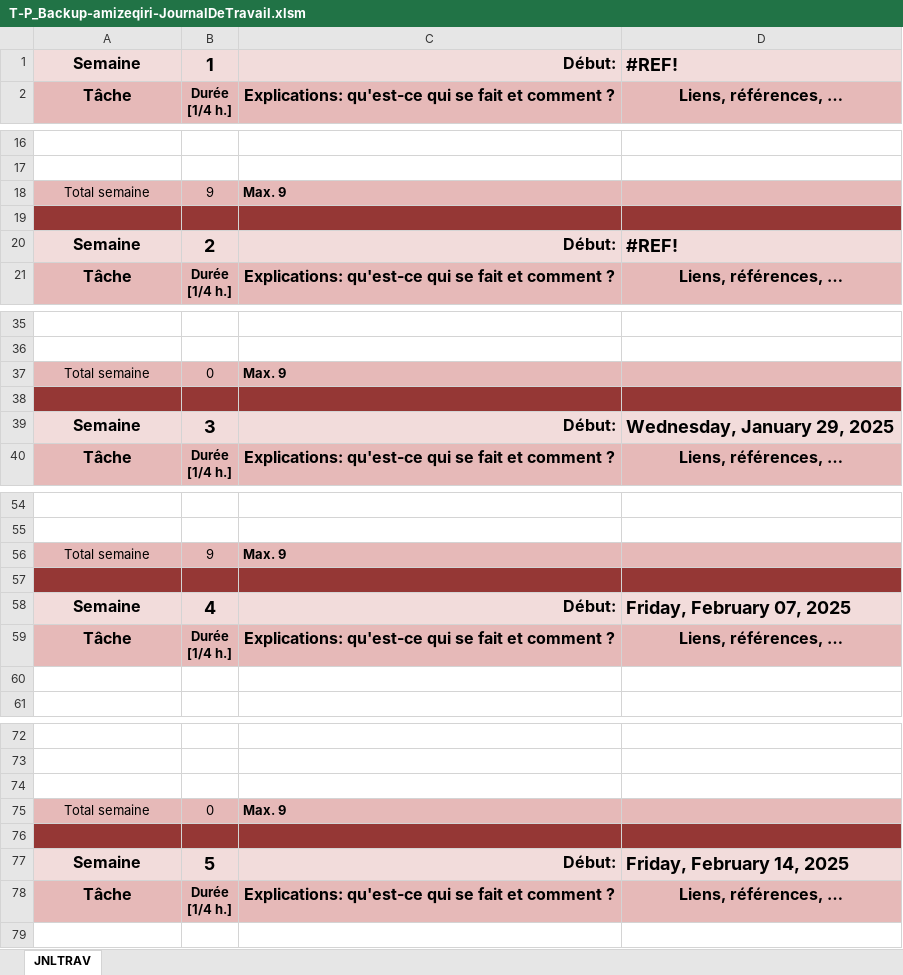
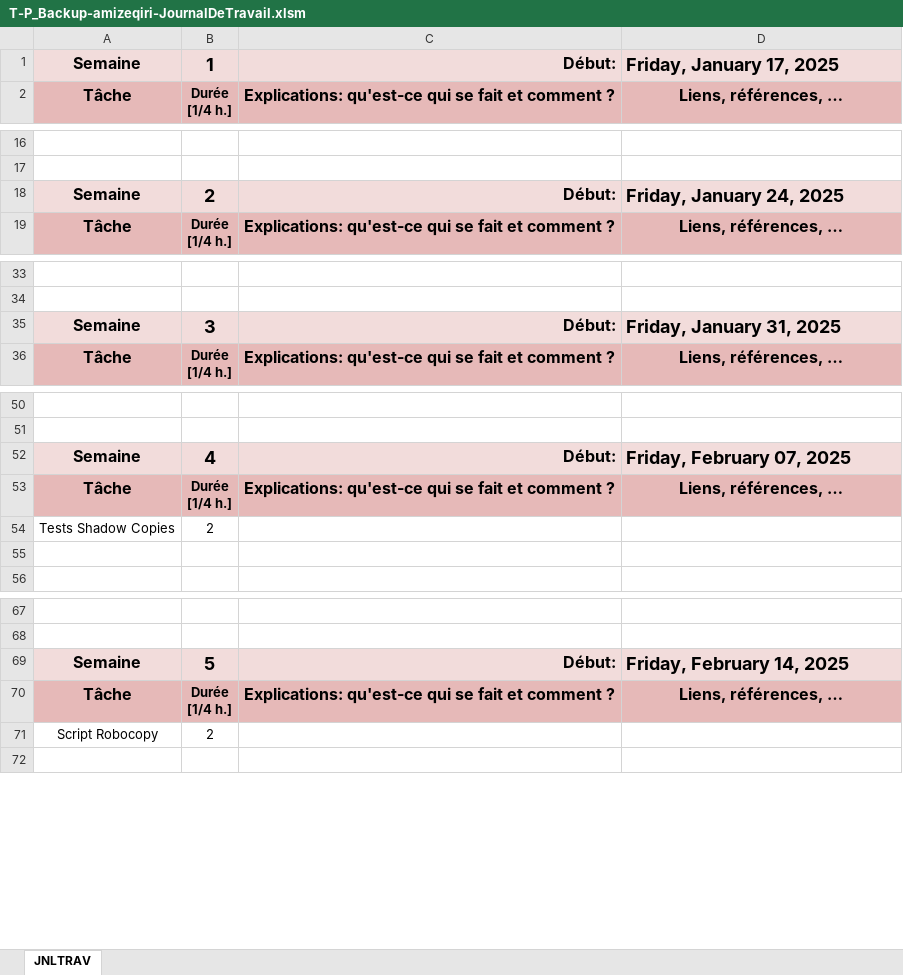
Before and after one commit to zeqamir/P_Backup_143, an Excel workbook: T-P_Backup-amizeqiri-JournalDeTravail.xlsm, sheet JNLTRAV, drawn as a sheet; only a part is shown, gaps mark what is left out; values as stored, in another font and other column widths than the file's, no borders; charts and pictures not drawn; removed rows and columns are numbered as before the commit, all else as after; the diff covers the shown part only; the diff names each change by its address in the sheet, - before the commit and + after, or states it on an @@ line.

```diff
--- a/T-P_Backup-amizeqiri-JournalDeTravail.xlsm (sheet JNLTRAV)
+++ b/T-P_Backup-amizeqiri-JournalDeTravail.xlsm (sheet JNLTRAV)
-D1: #REF!
+D1: Friday, January 17, 2025
-row 18: Total semaine | 9 | Max. 9
-row 19: (empty)
-D18: #REF!
+D18: Friday, January 24, 2025
-row 37: Total semaine | 0 | Max. 9
-row 38: (empty)
-D35: Wednesday, January 29, 2025
+D35: Friday, January 31, 2025
-row 56: Total semaine | 9 | Max. 9
-row 57: (empty)
+row 54: Tests Shadow Copies | 2
-row 74: (empty)
-row 75: Total semaine | 0 | Max. 9
-row 76: (empty)
+row 71: Script Robocopy | 2
```
Also changed, not shown: 33 added rows, 38 removed rows, 2 moved rows and 8 edited cells elsewhere in this sheet, formulas that keep their value, charts or pictures, 2 other files.
